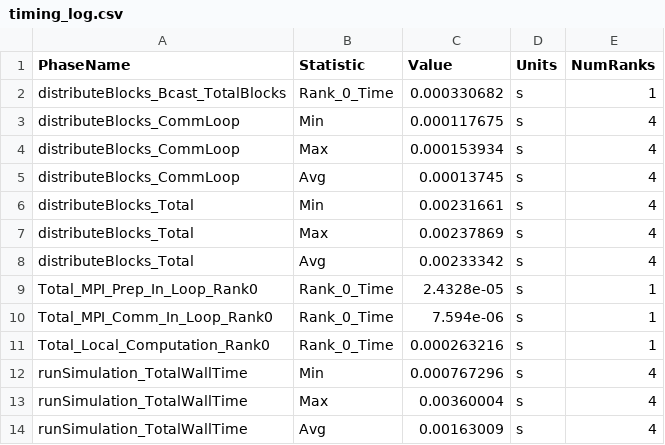
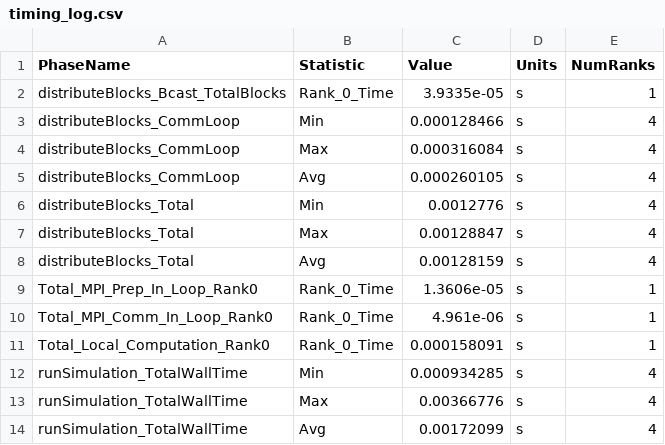
Before and after one commit to nadahkhaledd/mpi-sir-runge-kutta, a CSV file: data/timing_log.csv, drawn as a sheet.

Commit message:
timing:v4

```diff
--- a/data/timing_log.csv
+++ b/data/timing_log.csv
@@ -1,14 +1,14 @@
 PhaseName,Statistic,Value,Units,NumRanks
-distributeBlocks_Bcast_TotalBlocks,Rank_0_Time,0.000330682,s,1
-distributeBlocks_CommLoop,Min,0.000117675,s,4
-distributeBlocks_CommLoop,Max,0.000153934,s,4
-distributeBlocks_CommLoop,Avg,0.00013745,s,4
-distributeBlocks_Total,Min,0.00231661,s,4
-distributeBlocks_Total,Max,0.00237869,s,4
-distributeBlocks_Total,Avg,0.00233342,s,4
-Total_MPI_Prep_In_Loop_Rank0,Rank_0_Time,2.4328e-05,s,1
-Total_MPI_Comm_In_Loop_Rank0,Rank_0_Time,7.594e-06,s,1
-Total_Local_Computation_Rank0,Rank_0_Time,0.000263216,s,1
-runSimulation_TotalWallTime,Min,0.000767296,s,4
-runSimulation_TotalWallTime,Max,0.00360004,s,4
-runSimulation_TotalWallTime,Avg,0.00163009,s,4
+distributeBlocks_Bcast_TotalBlocks,Rank_0_Time,3.9335e-05,s,1
+distributeBlocks_CommLoop,Min,0.000128466,s,4
+distributeBlocks_CommLoop,Max,0.000316084,s,4
+distributeBlocks_CommLoop,Avg,0.000260105,s,4
+distributeBlocks_Total,Min,0.0012776,s,4
+distributeBlocks_Total,Max,0.00128847,s,4
+distributeBlocks_Total,Avg,0.00128159,s,4
+Total_MPI_Prep_In_Loop_Rank0,Rank_0_Time,1.3606e-05,s,1
+Total_MPI_Comm_In_Loop_Rank0,Rank_0_Time,4.961e-06,s,1
+Total_Local_Computation_Rank0,Rank_0_Time,0.000158091,s,1
+runSimulation_TotalWallTime,Min,0.000934285,s,4
+runSimulation_TotalWallTime,Max,0.00366776,s,4
+runSimulation_TotalWallTime,Avg,0.00172099,s,4
```
